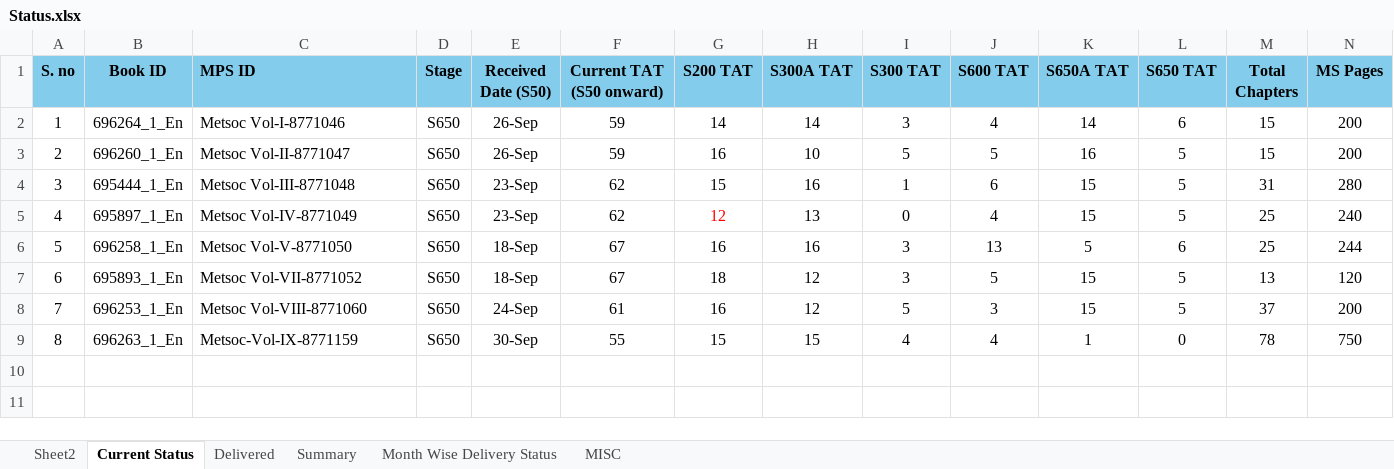
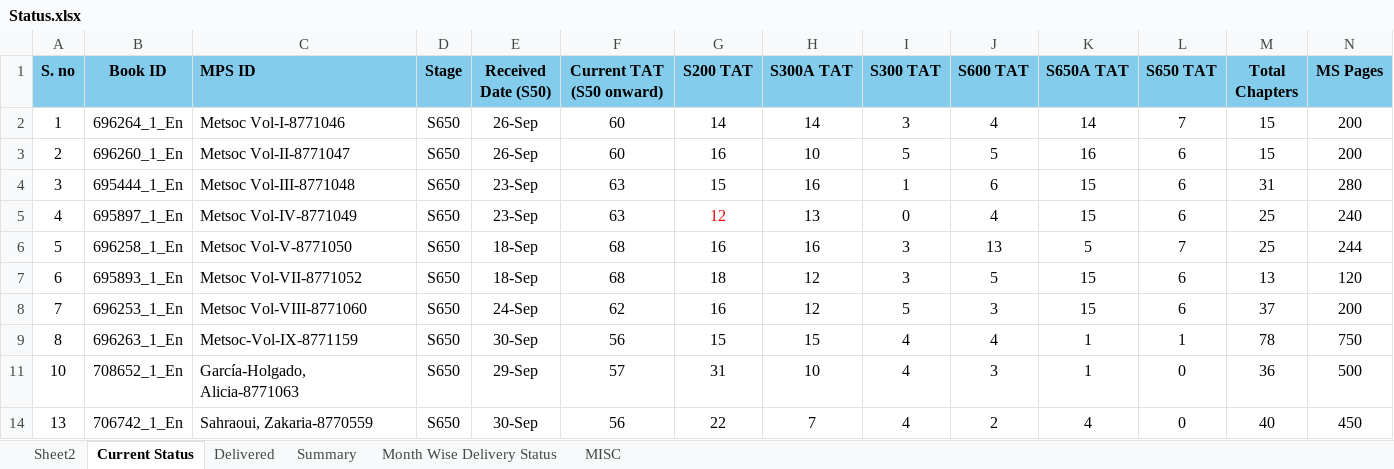
Before and after one commit to Gullu-puda/sn-dashboard, an Excel workbook: Status.xlsx, sheet Current Status, drawn as a sheet; only a part is shown; values as stored, in another font and other column widths than the file's, no borders; table styles not drawn; rows hold the shown columns only; the diff names each change by its address in the sheet, - before the commit and + after, or states it on an @@ line.

```diff
--- a/Status.xlsx (sheet Current Status)
+++ b/Status.xlsx (sheet Current Status)
-F2:F3 (Current TAT (S50 onward)): 59
+F2:F3 (Current TAT (S50 onward)): 60
-L2 (S650 TAT): 6
+L2 (S650 TAT): 7
-L3:L5 (S650 TAT): 5
+L3:L5 (S650 TAT): 6
-F4:F5 (Current TAT (S50 onward)): 62
+F4:F5 (Current TAT (S50 onward)): 63
-F6:F7 (Current TAT (S50 onward)): 67
+F6:F7 (Current TAT (S50 onward)): 68
-L6 (S650 TAT): 6
+L6 (S650 TAT): 7
-L7:L8 (S650 TAT): 5
+L7:L8 (S650 TAT): 6
-F8 (Current TAT (S50 onward)): 61
+F8 (Current TAT (S50 onward)): 62
-F9 (Current TAT (S50 onward)): 55
+F9 (Current TAT (S50 onward)): 56
-L9 (S650 TAT): 0
+L9 (S650 TAT): 1
+row 11: 10 | 708652_1_En | García-Holgado, Alicia-8771063 | S650 | 29-Sep | 57 | 31 | 10 | 4 | 3 | 1 | 0 | 36 | 500
+row 14: 13 | 706742_1_En | Sahraoui, Zakaria-8770559 | S650 | 30-Sep | 56 | 22 | 7 | 4 | 2 | 4 | 0 | 40 | 450
```
Also changed, not shown: sheet Summary, hidden cells, 1 other file.
